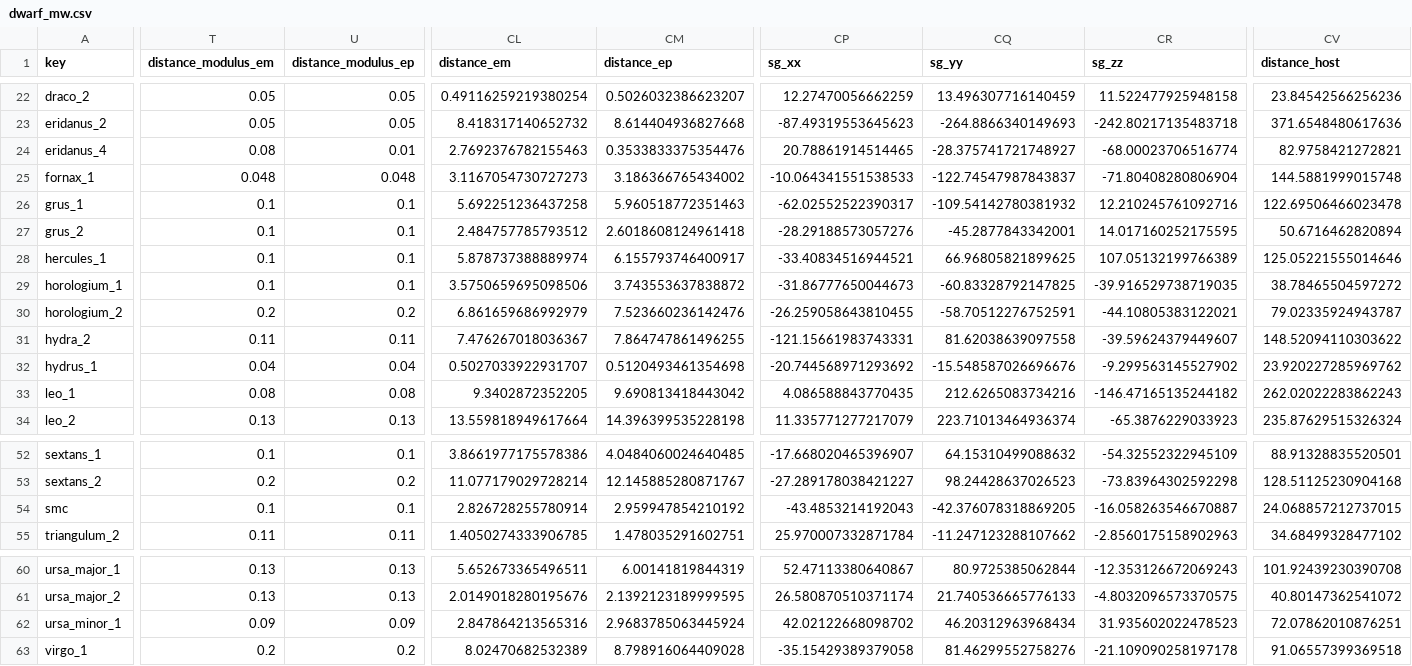
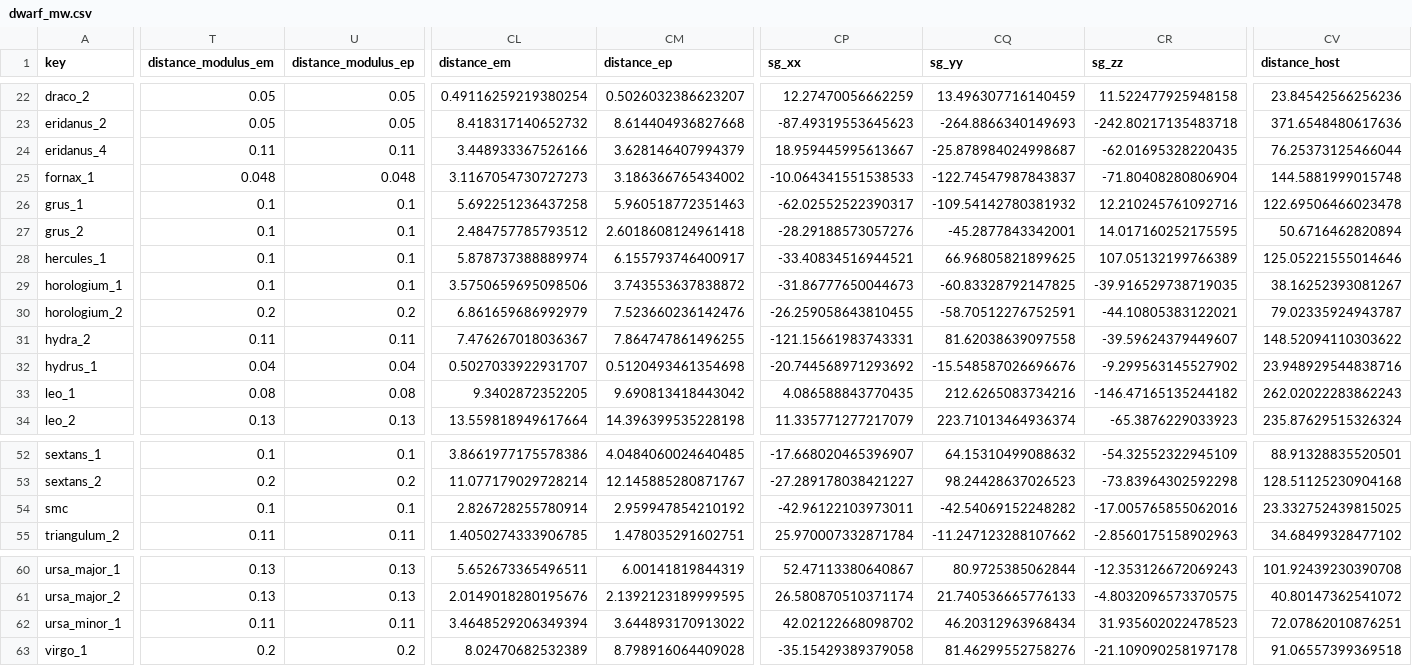
Before and after one commit to apace7/local_volume_database, a CSV file: data/dwarf_mw.csv, drawn as a sheet; only a part is shown, gaps mark what is left out; the diff covers the shown part only; the diff names each change by its address in the sheet, - before the commit and + after, or states it on an @@ line.

```diff
--- a/data/dwarf_mw.csv
+++ b/data/dwarf_mw.csv
-T24 (distance_modulus_em): 0.08
+T24 (distance_modulus_em): 0.11
-U24 (distance_modulus_ep): 0.01
+U24 (distance_modulus_ep): 0.11
-CL24 (distance_em): 2.7692376782155463
+CL24 (distance_em): 3.448933367526166
-CM24 (distance_ep): 0.3533833375354476
+CM24 (distance_ep): 3.628146407994379
-CP24 (sg_xx): 20.78861914514465
+CP24 (sg_xx): 18.959445995613667
-CQ24 (sg_yy): -28.375741721748927
+CQ24 (sg_yy): -25.878984024998687
-CR24 (sg_zz): -68.00023706516774
+CR24 (sg_zz): -62.01695328220435
-CV24 (distance_host): 82.9758421272821
+CV24 (distance_host): 76.25373125466044
-CV29 (distance_host): 38.78465504597272
+CV29 (distance_host): 38.16252393081267
-CV32 (distance_host): 23.920227285969762
+CV32 (distance_host): 23.948929544838716
-CP54 (sg_xx): -43.4853214192043
+CP54 (sg_xx): -42.96122103973011
-CQ54 (sg_yy): -42.376078318869205
+CQ54 (sg_yy): -42.54069152248282
-CR54 (sg_zz): -16.058263546670887
+CR54 (sg_zz): -17.005765855062016
-CV54 (distance_host): 24.068857212737015
+CV54 (distance_host): 23.332752439815025
-T62 (distance_modulus_em): 0.09
+T62 (distance_modulus_em): 0.11
-U62 (distance_modulus_ep): 0.09
+U62 (distance_modulus_ep): 0.11
-CL62 (distance_em): 2.847864213565316
+CL62 (distance_em): 3.4648529206349394
-CM62 (distance_ep): 2.9683785063445924
+CM62 (distance_ep): 3.644893170913022
```
Also changed, not shown: 81 edited cells elsewhere in this file, data/dwarf_all.csv, data/dwarf_local_field_distant.csv, 7 other files.
